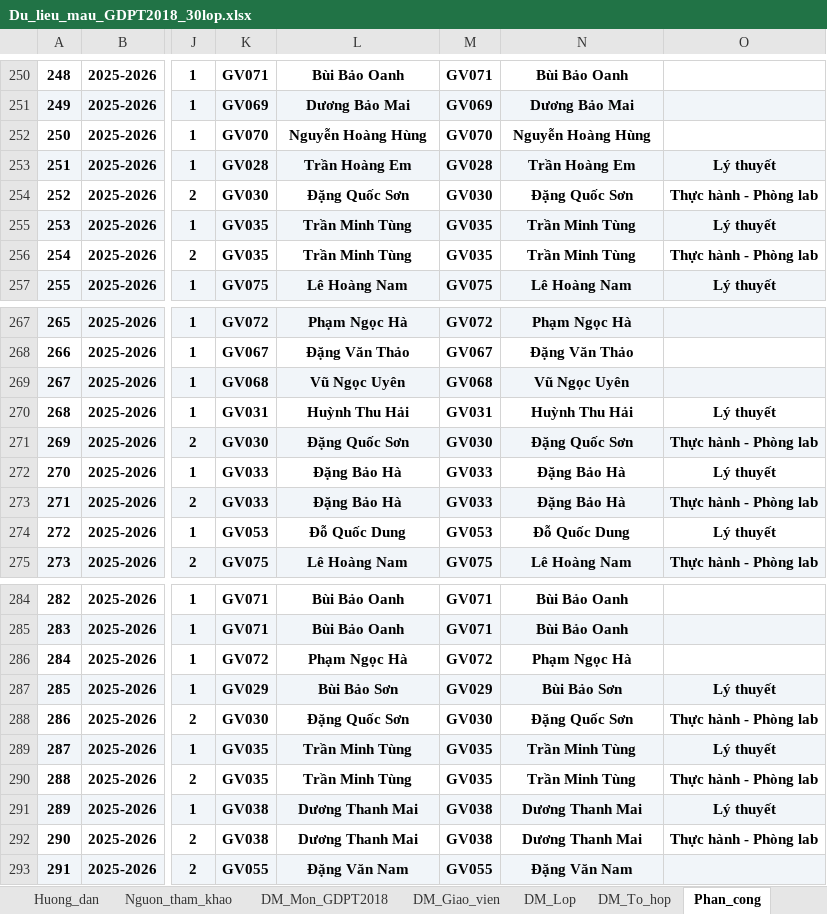
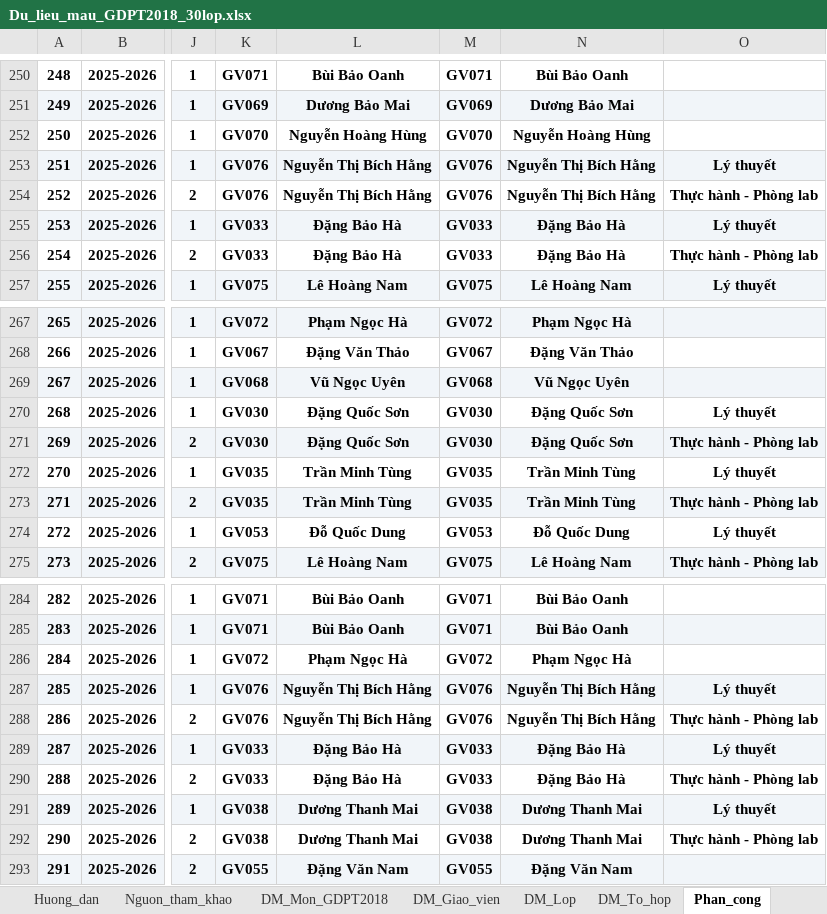
Before and after one commit to Khoidev-01/Timetable_Gen, an Excel workbook: Du_lieu_mau_GDPT2018_30lop.xlsx, sheet Phan_cong, drawn as a sheet; only a part is shown, gaps mark what is left out; values as stored, in another font and other column widths than the file's, no borders; the diff covers the shown part only; the diff names each change by its address in the sheet, - before the commit and + after, or states it on an @@ line.

```diff
--- a/Du_lieu_mau_GDPT2018_30lop.xlsx (sheet Phan_cong)
+++ b/Du_lieu_mau_GDPT2018_30lop.xlsx (sheet Phan_cong)
-K253: GV028
+K253: GV076
-L253: Trần Hoàng Em
+L253: Nguyễn Thị Bích Hằng
-M253: GV028
+M253: GV076
-N253: Trần Hoàng Em
+N253: Nguyễn Thị Bích Hằng
-K254: GV030
+K254: GV076
-L254: Đặng Quốc Sơn
+L254: Nguyễn Thị Bích Hằng
-M254: GV030
+M254: GV076
-N254: Đặng Quốc Sơn
+N254: Nguyễn Thị Bích Hằng
-K255:K256: GV035
+K255:K256: GV033
-L255:L256: Trần Minh Tùng
+L255:L256: Đặng Bảo Hà
-M255:M256: GV035
+M255:M256: GV033
-N255:N256: Trần Minh Tùng
+N255:N256: Đặng Bảo Hà
-K270: GV031
+K270: GV030
-L270: Huỳnh Thu Hải
+L270: Đặng Quốc Sơn
-M270: GV031
+M270: GV030
-N270: Huỳnh Thu Hải
+N270: Đặng Quốc Sơn
-K272:K273: GV033
+K272:K273: GV035
-L272:L273: Đặng Bảo Hà
+L272:L273: Trần Minh Tùng
-M272:M273: GV033
+M272:M273: GV035
-N272:N273: Đặng Bảo Hà
+N272:N273: Trần Minh Tùng
-K287: GV029
+K287: GV076
-L287: Bùi Bảo Sơn
+L287: Nguyễn Thị Bích Hằng
-M287: GV029
+M287: GV076
-N287: Bùi Bảo Sơn
+N287: Nguyễn Thị Bích Hằng
-K288: GV030
+K288: GV076
-L288: Đặng Quốc Sơn
+L288: Nguyễn Thị Bích Hằng
-M288: GV030
+M288: GV076
-N288: Đặng Quốc Sơn
+N288: Nguyễn Thị Bích Hằng
-K289:K290: GV035
+K289:K290: GV033
-L289:L290: Trần Minh Tùng
+L289:L290: Đặng Bảo Hà
-M289:M290: GV035
+M289:M290: GV033
-N289:N290: Trần Minh Tùng
+N289:N290: Đặng Bảo Hà
```
Also changed, not shown: 232 edited cells elsewhere in this sheet, sheet Tong_hop_GV, sheet DM_Giao_vien, 5 other files.
